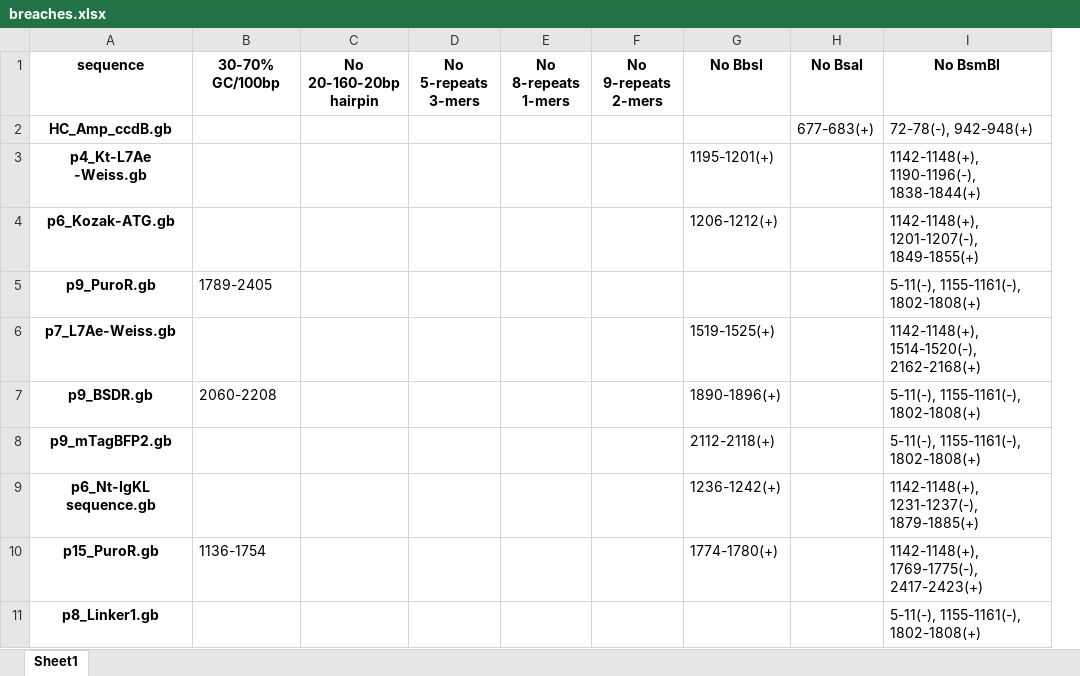
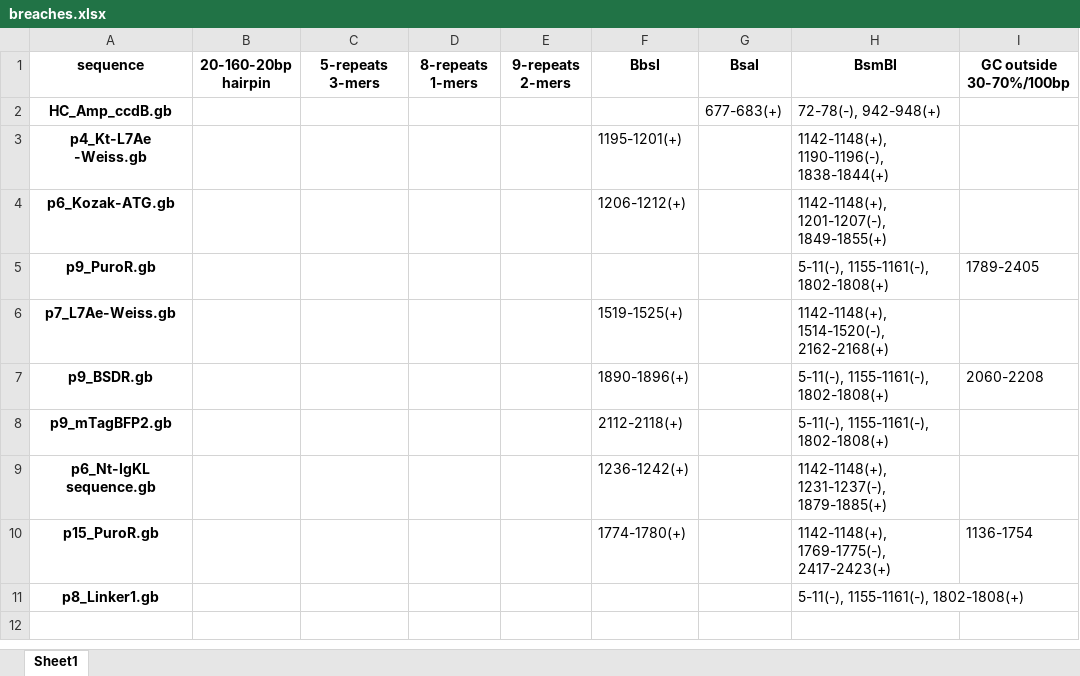
Before and after one commit to Edinburgh-Genome-Foundry/DnaChisel, an Excel workbook: examples/common_scenarios/constraints_breaches_report/breaches.xlsx, sheet Sheet1, drawn as a sheet; values as stored, in another font and other column widths than the file's, no borders; removed rows and columns are numbered as before the commit, all else as after; the diff names each change by its address in the sheet, - before the commit and + after, or states it on an @@ line.

Commit message:
better breaches report

```diff
--- a/examples/common_scenarios/constraints_breaches_report/breaches.xlsx (sheet Sheet1)
+++ b/examples/common_scenarios/constraints_breaches_report/breaches.xlsx (sheet Sheet1)
-column F (No 9-repeats 2-mers), empty
+column I (GC outside 30-70%/100bp), rows 5-10: 1789-2405 |  | 2060-2208 |  |  | 1136-1754
-B1: 30-70% GC/100bp
+B1: 20-160-20bp hairpin
-C1: No 20-160-20bp hairpin
+C1: 5-repeats 3-mers
-D1: No 5-repeats 3-mers
+D1: 8-repeats 1-mers
-E1: No 8-repeats 1-mers
+E1: 9-repeats 2-mers
-F1: No BbsI
+F1: BbsI
-G1: No BsaI
+G1: BsaI
-H1: No BsmBI
+H1: BsmBI
-B5 (20-160-20bp hairpin): 1789-2405
+B5 (20-160-20bp hairpin): (empty)
-B7 (20-160-20bp hairpin): 2060-2208
+B7 (20-160-20bp hairpin): (empty)
-B10 (20-160-20bp hairpin): 1136-1754
+B10 (20-160-20bp hairpin): (empty)
```
Also changed, not shown: 14 other files.
